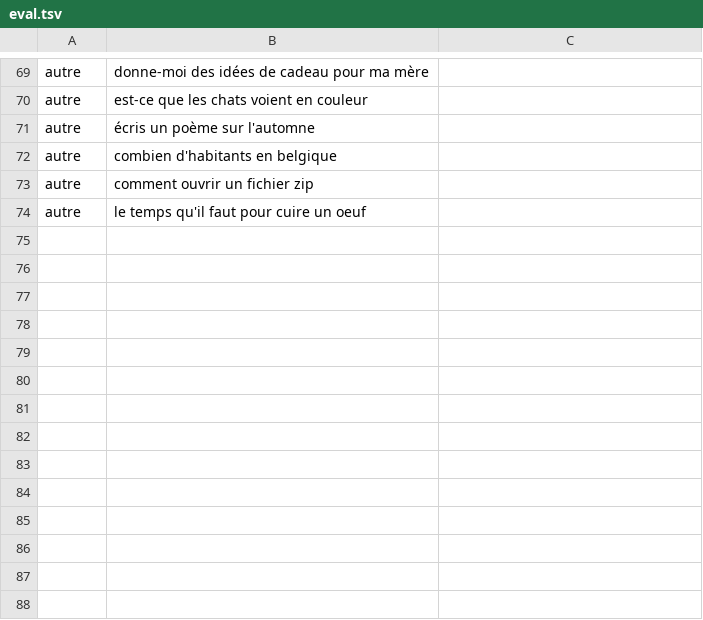
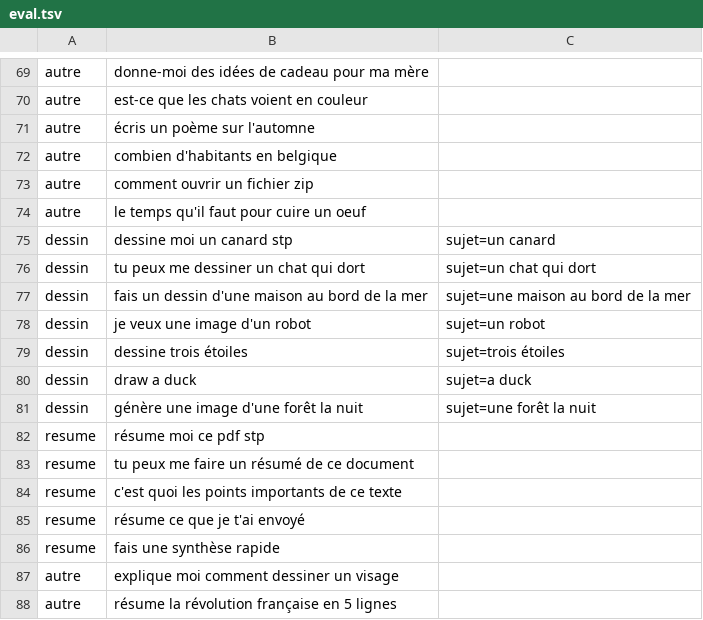
Before and after one commit to Nolek0/nova, a TSV file: nova1/data/eval.tsv, drawn as a sheet; only a part is shown, gaps mark what is left out; the diff names each change by its address in the sheet, - before the commit and + after, or states it on an @@ line.

```diff
--- a/nova1/data/eval.tsv
+++ b/nova1/data/eval.tsv
+row 75: dessin | dessine moi un canard stp | sujet=un canard
+row 76: dessin | tu peux me dessiner un chat qui dort | sujet=un chat qui dort
+row 77: dessin | fais un dessin d'une maison au bord de la mer | sujet=une maison au bord de la mer
+row 78: dessin | je veux une image d'un robot | sujet=un robot
+row 79: dessin | dessine trois étoiles | sujet=trois étoiles
+row 80: dessin | draw a duck | sujet=a duck
+row 81: dessin | génère une image d'une forêt la nuit | sujet=une forêt la nuit
+row 82: resume | résume moi ce pdf stp
+row 83: resume | tu peux me faire un résumé de ce document
+row 84: resume | c'est quoi les points importants de ce texte
+row 85: resume | résume ce que je t'ai envoyé
+row 86: resume | fais une synthèse rapide
+row 87: autre | explique moi comment dessiner un visage
+row 88: autre | résume la révolution française en 5 lignes
```
Also changed, not shown: 7 other files.
